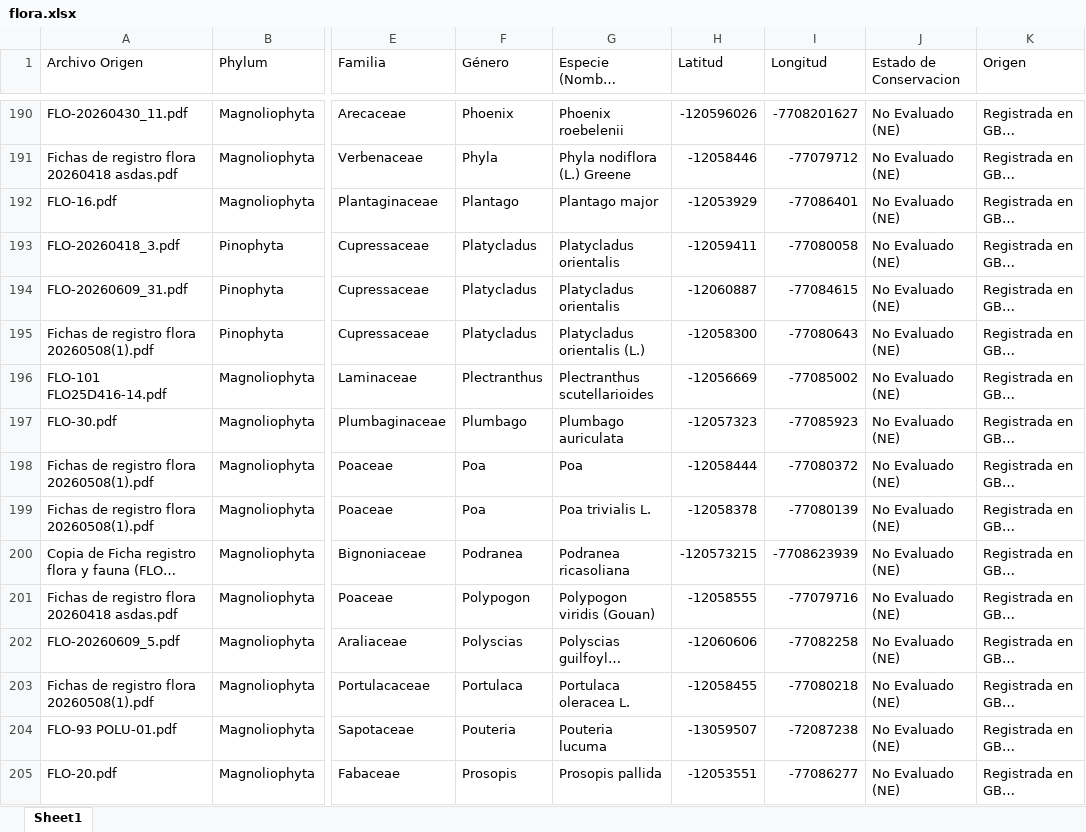
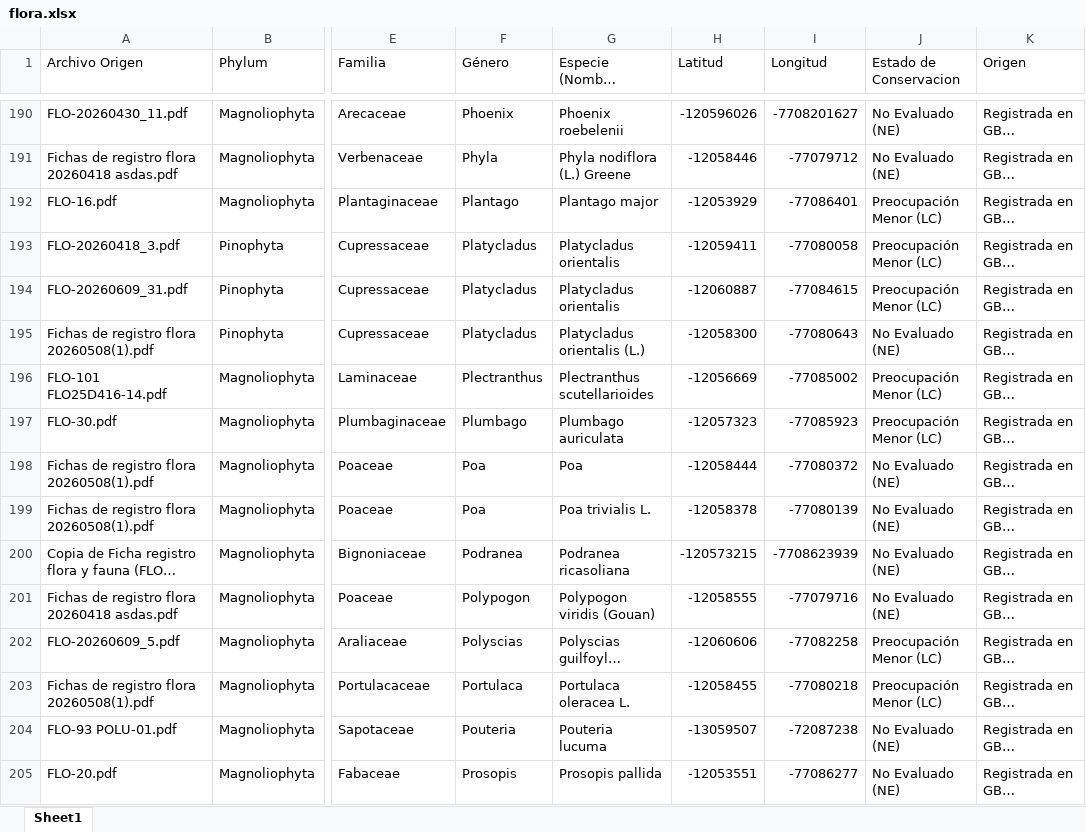
Before and after one commit to takeyourpills55/mapa-biodiversidad, an Excel workbook: flora.xlsx, sheet Sheet1, drawn as a sheet; only a part is shown, gaps mark what is left out; long unchanged cells end in …; values as stored, in another font and other column widths than the file's, no borders; the diff covers the shown part only; the diff names each change by its address in the sheet, - before the commit and + after, or states it on an @@ line.

Commit message:
Add files via upload

```diff
--- a/flora.xlsx (sheet Sheet1)
+++ b/flora.xlsx (sheet Sheet1)
-J192:J194 (Estado de Conservacion): No Evaluado (NE)
+J192:J194 (Estado de Conservacion): Preocupación Menor (LC)
-J196:J197 (Estado de Conservacion): No Evaluado (NE)
+J196:J197 (Estado de Conservacion): Preocupación Menor (LC)
-J202:J203 (Estado de Conservacion): No Evaluado (NE)
+J202:J203 (Estado de Conservacion): Preocupación Menor (LC)
```
Also changed, not shown: 68 edited cells elsewhere in this sheet.
